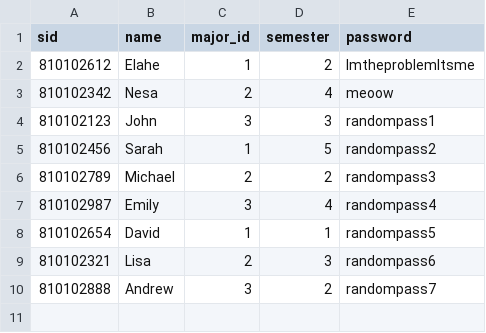
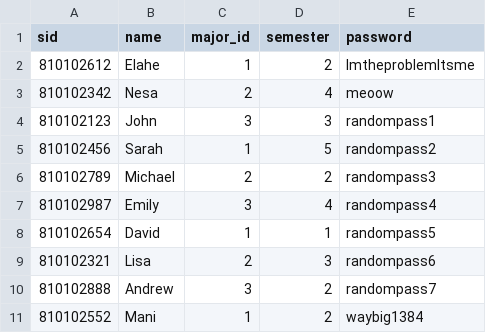
Before and after one commit to manih1384/UTMS, a CSV file: src/students.csv, drawn as a sheet.

```diff
--- a/src/students.csv
+++ b/src/students.csv
@@ -10 +10,2 @@ sid,name,major_id,semester,password
 810102888,Andrew,3,2,randompass7
+810102552,Mani,1,2,waybig1384
```
Also changed, not shown: 34 other files.
